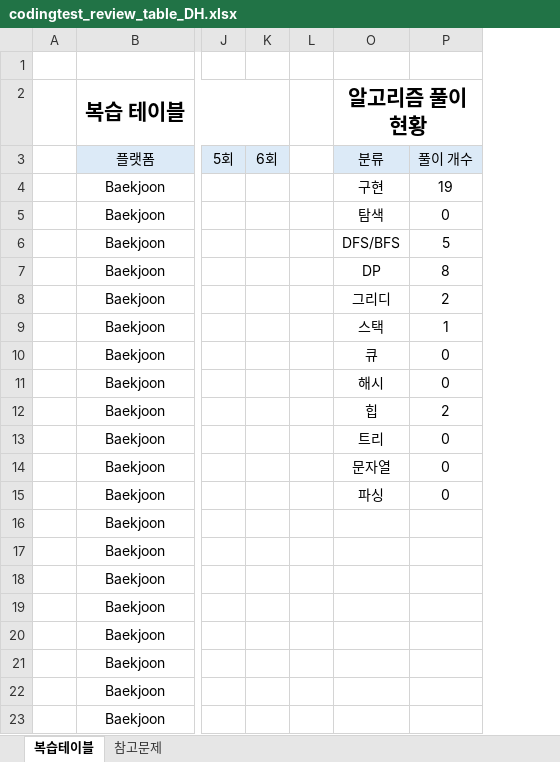
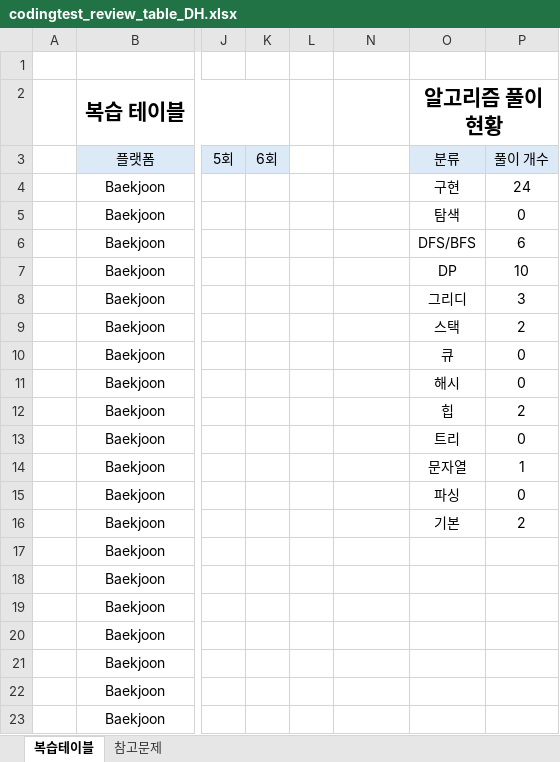
Before and after one commit to stat-thon/CodingTestStudy_2024, an Excel workbook: codingtest_review_table_DH.xlsx, sheet 복습테이블, drawn as a sheet; only a part is shown, gaps mark what is left out; values as stored, in another font and other column widths than the file's, no borders; the diff covers the shown part only; the diff names each change by its address in the sheet, - before the commit and + after, or states it on an @@ line.

```diff
--- a/codingtest_review_table_DH.xlsx (sheet 복습테이블)
+++ b/codingtest_review_table_DH.xlsx (sheet 복습테이블)
@@ column N unhidden, rows 10-22: 구현 | 탐색 | DFS/BFS | DP | 그리디 | 스택 | 큐 | 해시 | 힙 | 트리 | 문자열 | 파싱 | 기본 @@
-P4 (풀이 개수): 19
+P4 (풀이 개수): 24
-P6 (풀이 개수): 5
+P6 (풀이 개수): 6
-P7 (풀이 개수): 8
+P7 (풀이 개수): 10
-P8 (풀이 개수): 2
+P8 (풀이 개수): 3
-P9 (풀이 개수): 1
+P9 (풀이 개수): 2
-P14 (풀이 개수): 0
+P14 (풀이 개수): 1
-O16 (분류): (empty)
+O16 (분류): 기본
-P16 (풀이 개수): (empty)
+P16 (풀이 개수): 2
```
Also changed, not shown: 14 added rows and 3 edited cells elsewhere in this sheet.
